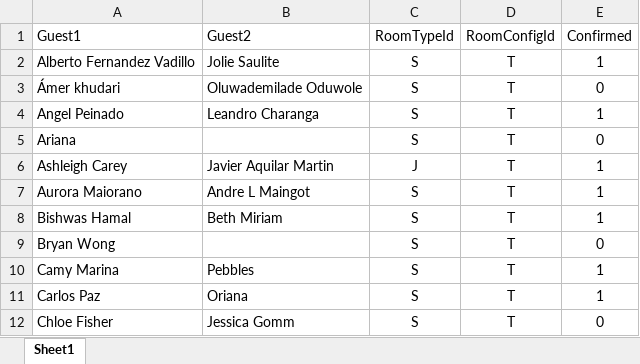
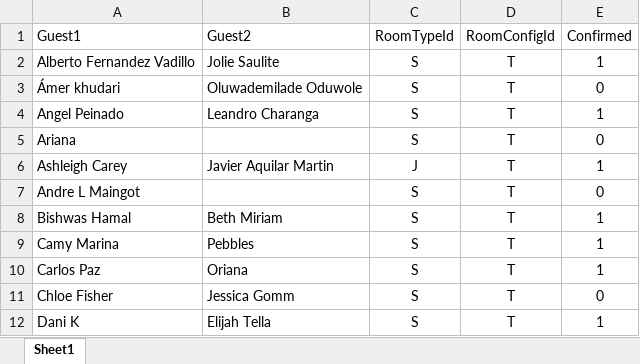
Before and after one commit to SalsaAddict/BOSMAJ24, an Excel workbook: sql/match.xlsx, sheet Sheet1, drawn as a sheet; only a part is shown; the shorter side is filled out with more unchanged rows; values as stored, in another font and other column widths than the file's, no borders; table styles not drawn; removed rows and columns are numbered as before the commit, all else as after; the diff names each change by its address in the sheet, - before the commit and + after, or states it on an @@ line.

```diff
--- a/sql/match.xlsx (sheet Sheet1)
+++ b/sql/match.xlsx (sheet Sheet1)
-row 7: Aurora Maiorano | Andre L Maingot | S | T | 1
+row 7: Andre L Maingot |  | S | T | 0
-row 9: Bryan Wong |  | S | T | 0
```
Also changed, not shown: sql/act.xlsx, sql/staging.xlsx, 26 other files.
